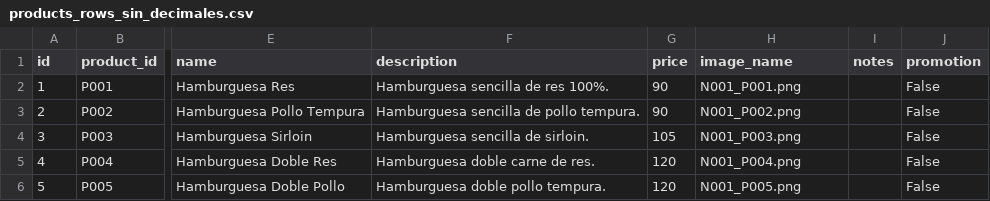
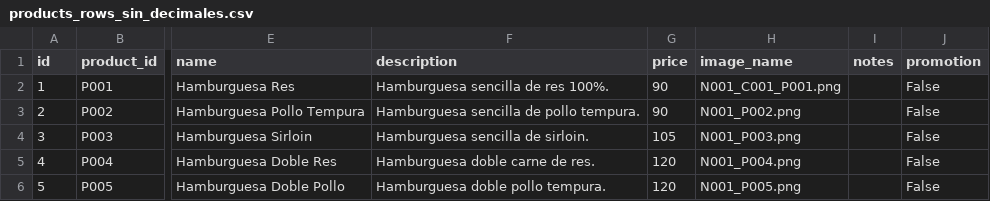
Before and after one commit to mvpcomercios/Negocios, a CSV file: products_rows_sin_decimales.csv, drawn as a sheet; only a part is shown, gaps mark what is left out; the diff names each change by its address in the sheet, - before the commit and + after, or states it on an @@ line.

Commit message:
Update products_rows_sin_decimales.csv

```diff
--- a/products_rows_sin_decimales.csv
+++ b/products_rows_sin_decimales.csv
-H2 (image_name): N001_P001.png
+H2 (image_name): N001_C001_P001.png
```
